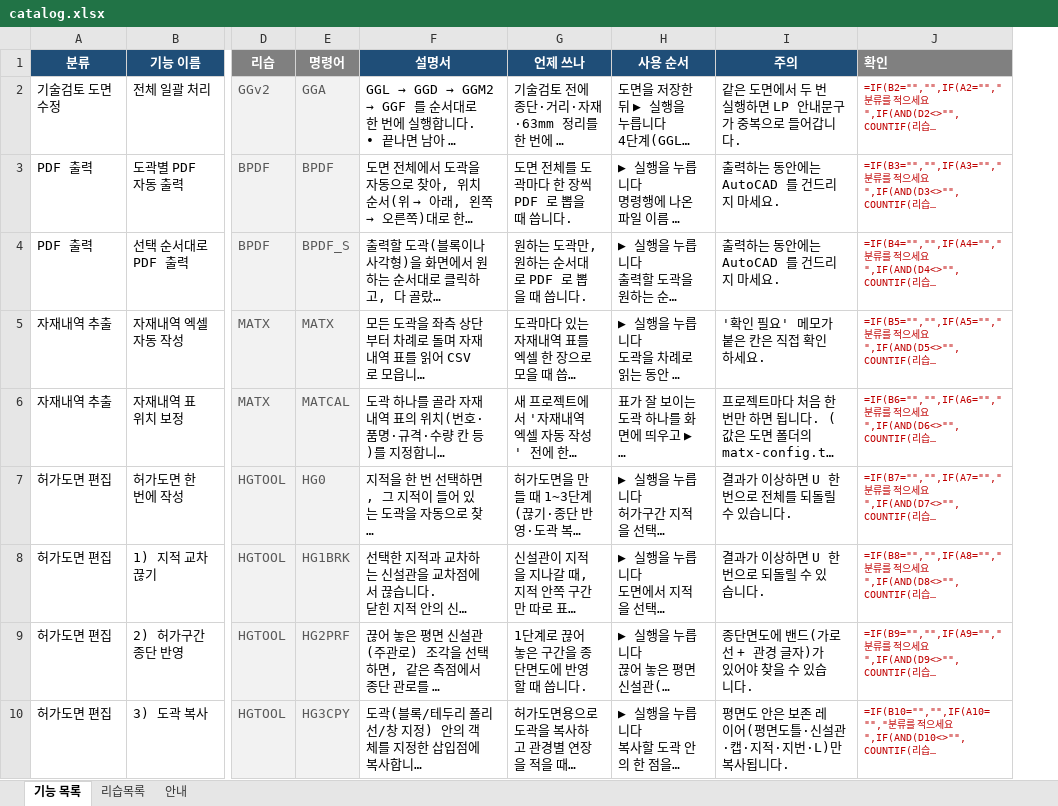
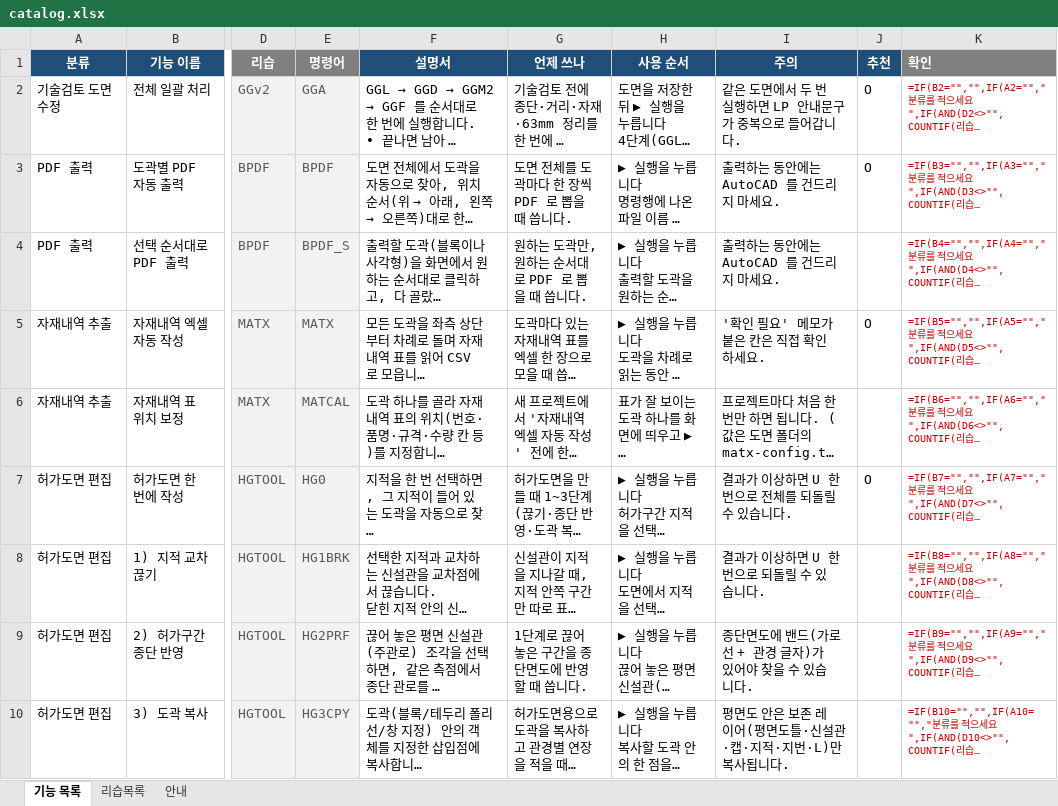
Before and after one commit to hsb6582/cad-launcher, an Excel workbook: dev/catalog.xlsx, sheet 기능 목록, drawn as a sheet; only a part is shown, gaps mark what is left out; long unchanged cells end in …; values as stored, in another font and other column widths than the file's, no borders; formulas without a stored value are shown as written; the diff names each change by its address in the sheet, - before the commit and + after, or states it on an @@ line.

```diff
--- a/dev/catalog.xlsx (sheet 기능 목록)
+++ b/dev/catalog.xlsx (sheet 기능 목록)
+column J (추천), rows 2-7: O | O |  | O |  | O
```
Also changed, not shown: sheet 안내, 12 other files.
